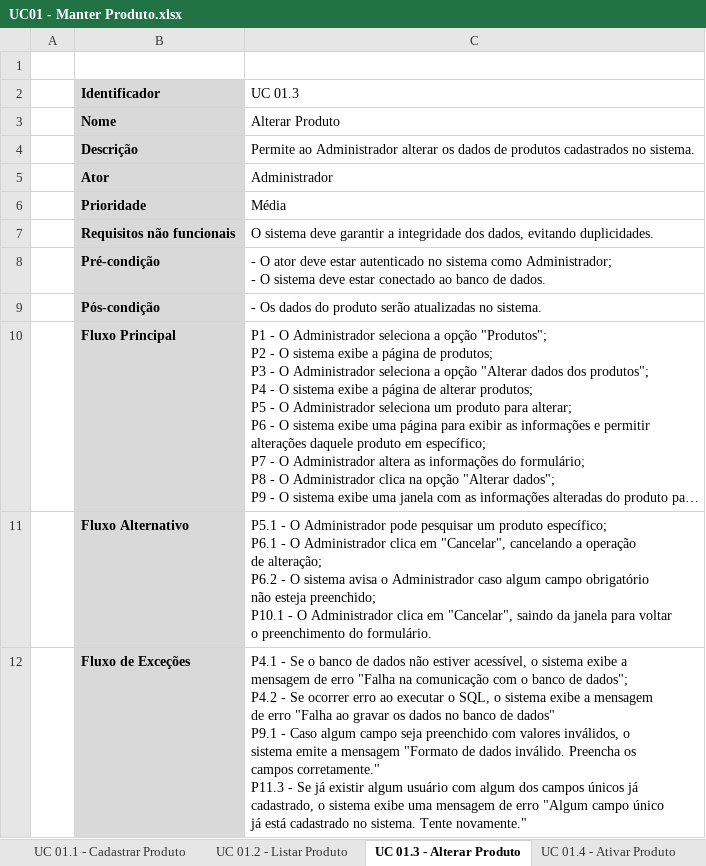
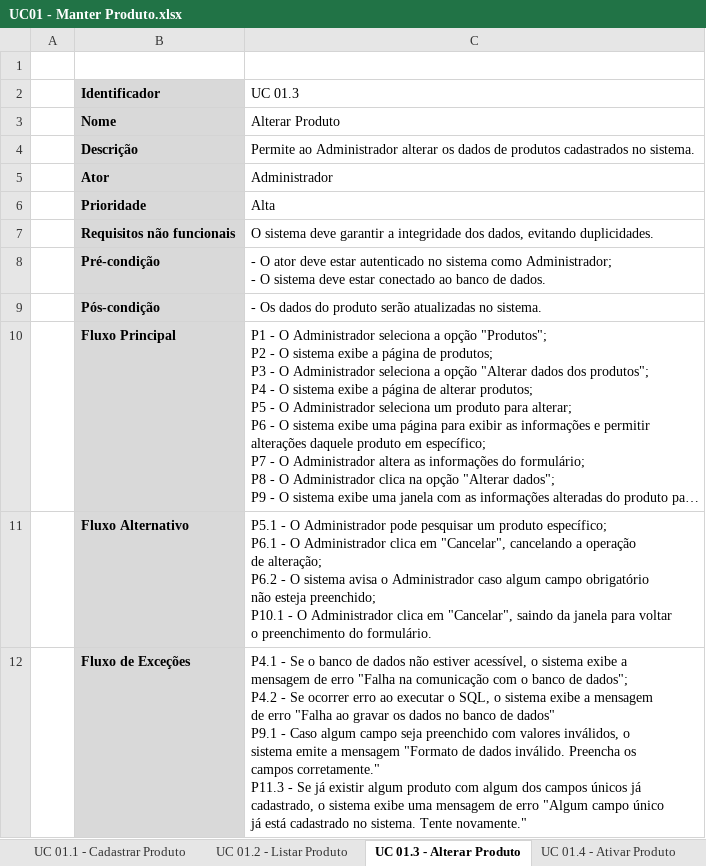
Before and after one commit to Otaviano00/sistema-sarmaforte, an Excel workbook: Documentação/Diagrama de Caso de Uso/UC01 - Manter Produto/UC01 - Manter Produto.xlsx, sheet UC 01.3 - Alterar Produto, drawn as a sheet; long unchanged cells end in …; values as stored, in another font and other column widths than the file's, no borders; charts and pictures not drawn; the diff names each change by its address in the sheet, - before the commit and + after, or states it on an @@ line.

```diff
--- a/Documentação/Diagrama de Caso de Uso/UC01 - Manter Produto/UC01 - Manter Produto.xlsx (sheet UC 01.3 - Alterar Produto)
+++ b/Documentação/Diagrama de Caso de Uso/UC01 - Manter Produto/UC01 - Manter Produto.xlsx (sheet UC 01.3 - Alterar Produto)
-C6 (UC 01.3): Média
+C6 (UC 01.3): Alta
-C12 (UC 01.3): …existir algum usuário com algum…
+C12 (UC 01.3): …existir algum produto com algum…
```
Also changed, not shown: sheet UC 01.1 - Cadastrar Produto, sheet UC 01.2 - Listar Produto, 1 other file.
